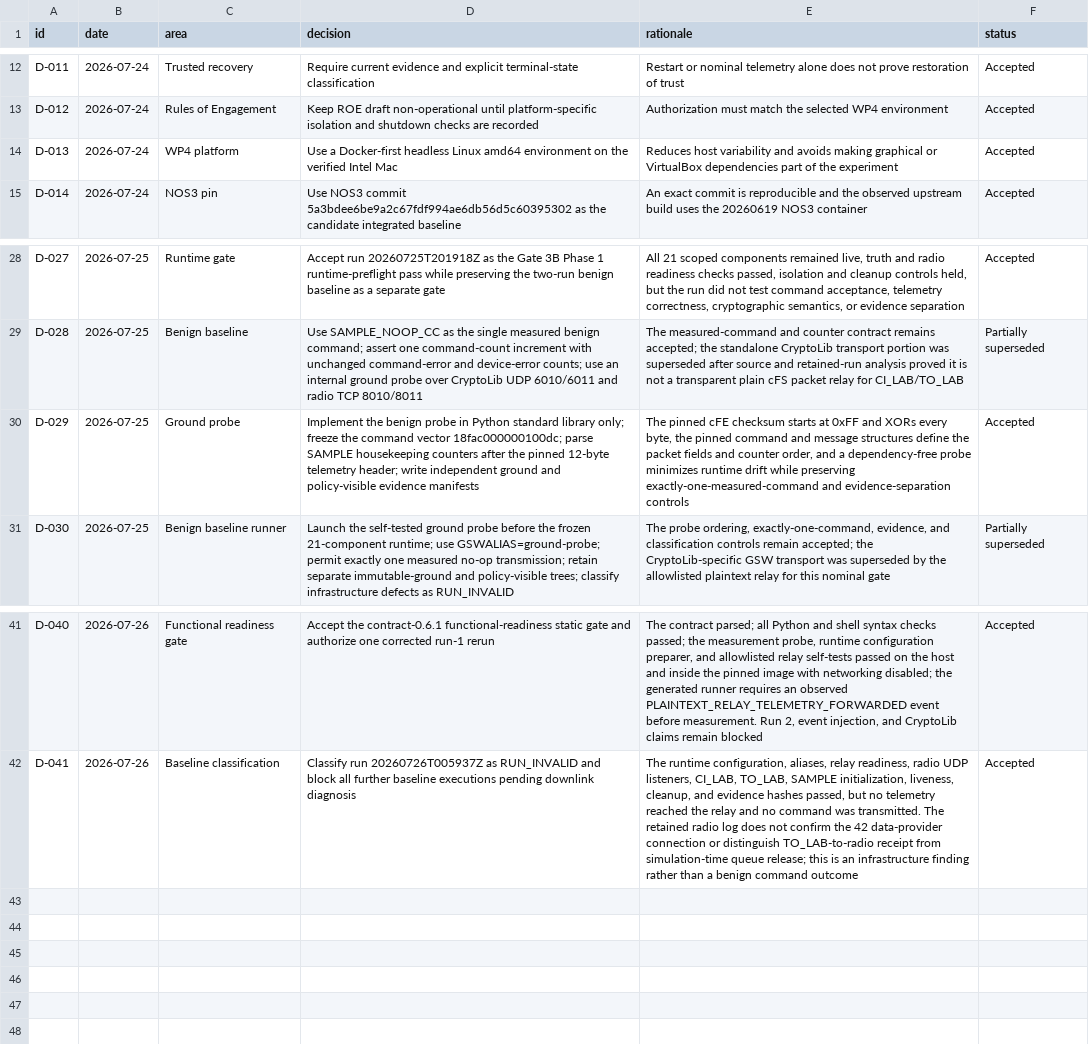
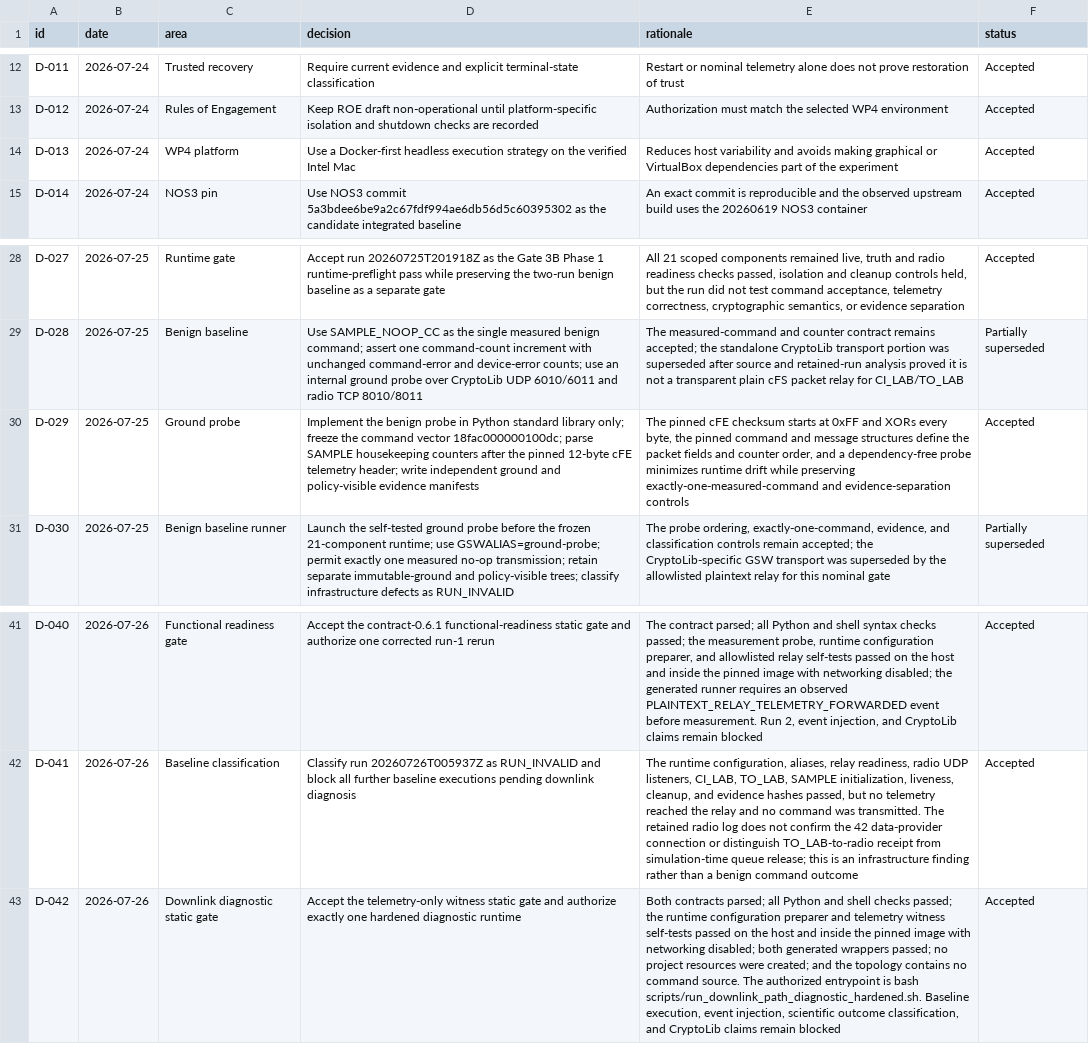
Before and after one commit to Zartharas/mission-aware-satellite-cyber-recovery, a CSV file: tracker/decision_log.csv, drawn as a sheet; only a part is shown, gaps mark what is left out; the diff names each change by its address in the sheet, - before the commit and + after, or states it on an @@ line.

Commit message:
Accept telemetry-only downlink diagnostic static gate

```diff
--- a/tracker/decision_log.csv
+++ b/tracker/decision_log.csv
-D14 (decision): …Docker-first headless Linux amd64 environment on the…
+D14 (decision): …Docker-first headless execution strategy on the…
-D30 (decision): …pinned 12-byte telemetry header;…
+D30 (decision): …pinned 12-byte cFE telemetry header;…
+row 43: D-042 | 2026-07-26 | Downlink diagnostic static gate | Accept the telemetry-only witness static gate and authorize exactly one hardened diagnostic runtime | Both contracts parsed; all Python and shell checks passed; the runtime configuration preparer and telemetry witness self-tests passed on the host and inside the pinned image with networking disabled; both generated wrappers passed; no project resources were created; and the topology contains no command source. The authorized entrypoint is bash scripts/run_downlink_path_diagnostic_hardened.sh. Baseline execution, event injection, scientific outcome classification, and CryptoLib claims remain blocked | Accepted
```
